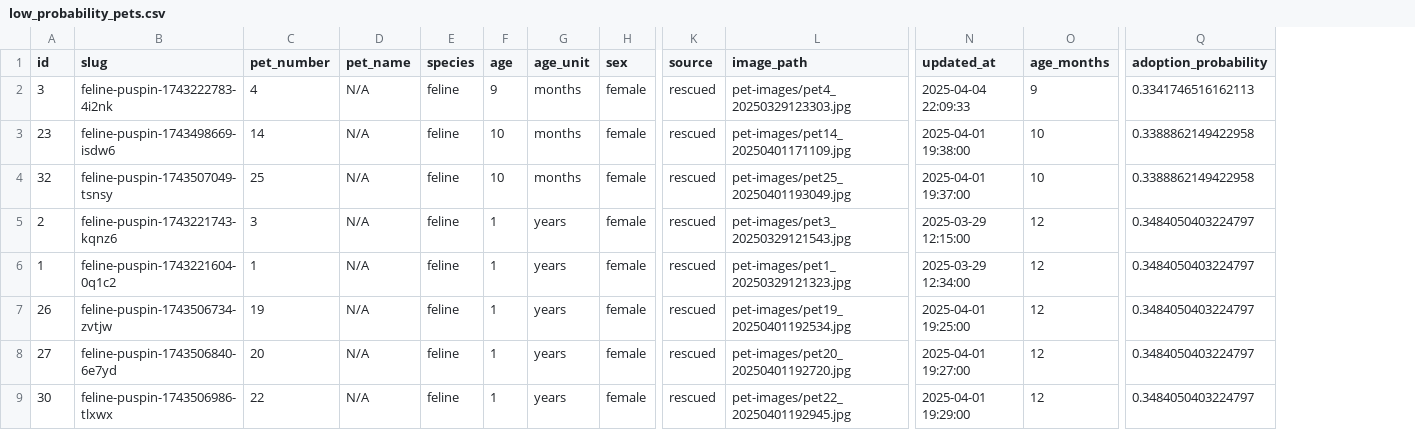
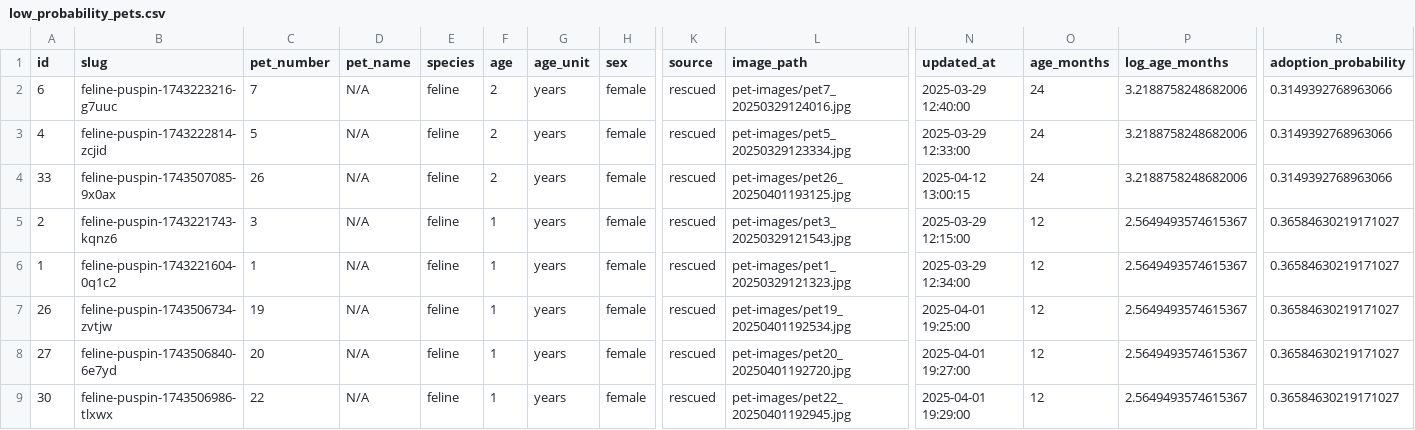
Before and after one commit to jdbacuno/orpawnage.site, a CSV file: public/low_probability_pets.csv, drawn as a sheet; only a part is shown, gaps mark what is left out; removed rows and columns are numbered as before the commit, all else as after; rows hold the shown columns only; the diff names each change by its address in the sheet, - before the commit and + after, or states it on an @@ line.

```diff
--- a/public/low_probability_pets.csv
+++ b/public/low_probability_pets.csv
+column P (log_age_months), row 3: 3.2188758248682006; rows 5-9: all 2.5649493574615367
+row 2: 6 | feline-puspin-1743223216-g7uuc | 7 | N/A | feline | 2 | years | female | rescued | pet-images/pet7_20250329124016.jpg | 2025-03-29 12:40:00 | 24 | 3.2188758248682006 | 0.3149392768963066
-A3 (id): 3
+A3 (id): 4
-B3 (slug): feline-puspin-1743222783-4i2nk
+B3 (slug): feline-puspin-1743222814-zcjid
-C3 (pet_number): 4
+C3 (pet_number): 5
-F3 (age): 9
+F3 (age): 2
-G3 (age_unit): months
+G3 (age_unit): years
-L3 (image_path): pet-images/pet4_20250329123303.jpg
+L3 (image_path): pet-images/pet5_20250329123334.jpg
-N3 (updated_at): 2025-04-04 22:09:33
+N3 (updated_at): 2025-03-29 12:33:00
-O3 (age_months): 9
+O3 (age_months): 24
-R3 (adoption_probability): 0.3341746516162113
+R3 (adoption_probability): 0.3149392768963066
-row 3: 23 | feline-puspin-1743498669-isdw6 | 14 | N/A | feline | 10 | months | female | rescued | pet-images/pet14_20250401171109.jpg | 2025-04-01 19:38:00 | 10 | 0.3388862149422958
-row 4: 32 | feline-puspin-1743507049-tsnsy | 25 | N/A | feline | 10 | months | female | rescued | pet-images/pet25_20250401193049.jpg | 2025-04-01 19:37:00 | 10 | 0.3388862149422958
+row 4: 33 | feline-puspin-1743507085-9x0ax | 26 | N/A | feline | 2 | years | female | rescued | pet-images/pet26_20250401193125.jpg | 2025-04-12 13:00:15 | 24 | 3.2188758248682006 | 0.3149392768963066
-R5:R9 (adoption_probability): 0.3484050403224797
+R5:R9 (adoption_probability): 0.36584630219171027
```
Also changed, not shown: low_probability_pets.csv, 3 other files.
